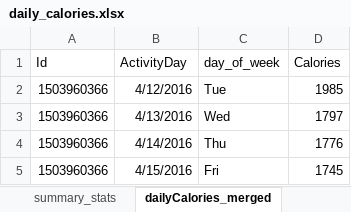
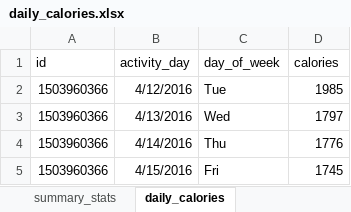
Before and after one commit to ssarrayya/Google-Data-Analytics_Capstone-Project, an Excel workbook: workbooks/daily_calories.xlsx, sheet daily_calories, drawn as a sheet; only a part is shown; values as stored, in another font and other column widths than the file's, no borders; table styles not drawn; the diff names each change by its address in the sheet, - before the commit and + after, or states it on an @@ line.

```diff
--- a/workbooks/daily_calories.xlsx (sheet daily_calories)
+++ b/workbooks/daily_calories.xlsx (sheet daily_calories)
-sheet tab: dailyCalories_merged
+sheet tab: daily_calories
-A1: Id
+A1: id
-B1: ActivityDay
+B1: activity_day
-D1: Calories
+D1: calories
```
Also changed, not shown: sheet summary_stats, workbooks/daily_activity.xlsx, workbooks/daily_intensities.xlsx, 3 other files.
